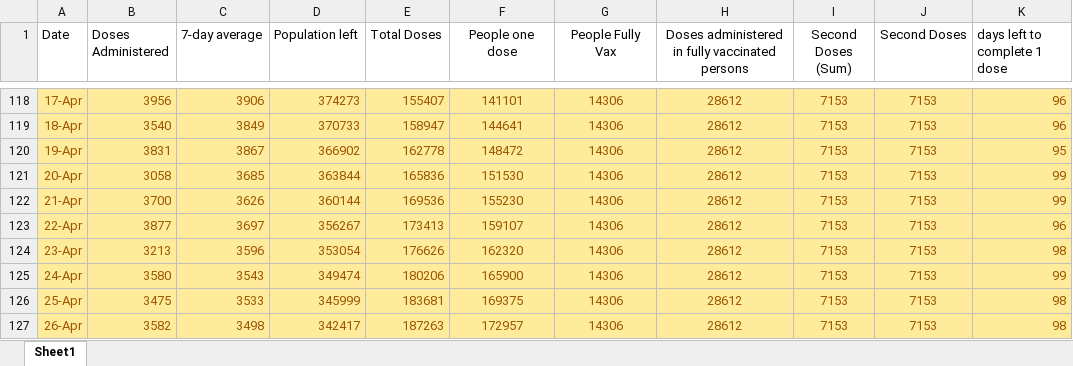
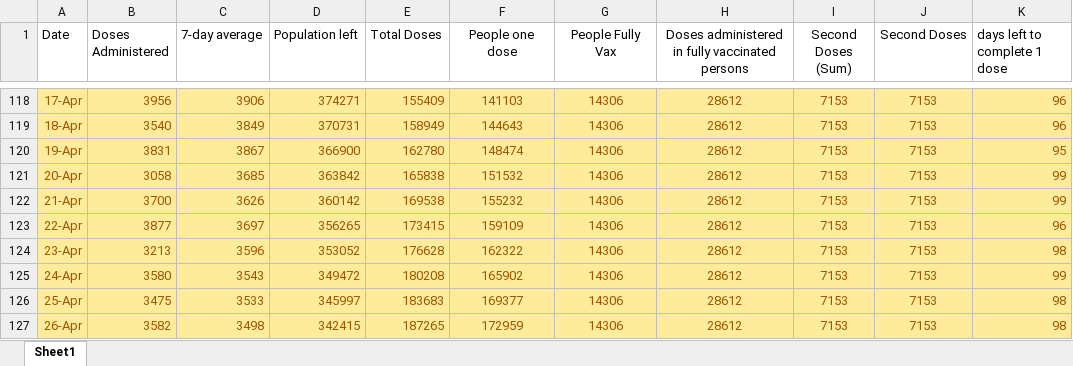
Before and after one commit to NoahCornish/durhamregionCOVID-19, an Excel workbook: durham_daily_vaccinations.xlsx, sheet Sheet1, drawn as a sheet; only a part is shown, gaps mark what is left out; values as stored, in another font and other column widths than the file's, no borders; the diff covers the shown part only; the diff names each change by its address in the sheet, - before the commit and + after, or states it on an @@ line.

```diff
--- a/durham_daily_vaccinations.xlsx (sheet Sheet1)
+++ b/durham_daily_vaccinations.xlsx (sheet Sheet1)
-D118 (Population left): 374273
+D118 (Population left): 374271
-E118 (Total Doses): 155407
+E118 (Total Doses): 155409
-F118 (People one dose): 141101
+F118 (People one dose): 141103
-D119 (Population left): 370733
+D119 (Population left): 370731
-E119 (Total Doses): 158947
+E119 (Total Doses): 158949
-F119 (People one dose): 144641
+F119 (People one dose): 144643
-D120 (Population left): 366902
+D120 (Population left): 366900
-E120 (Total Doses): 162778
+E120 (Total Doses): 162780
-F120 (People one dose): 148472
+F120 (People one dose): 148474
-D121 (Population left): 363844
+D121 (Population left): 363842
-E121 (Total Doses): 165836
+E121 (Total Doses): 165838
-F121 (People one dose): 151530
+F121 (People one dose): 151532
-D122 (Population left): 360144
+D122 (Population left): 360142
-E122 (Total Doses): 169536
+E122 (Total Doses): 169538
-F122 (People one dose): 155230
+F122 (People one dose): 155232
-D123 (Population left): 356267
+D123 (Population left): 356265
-E123 (Total Doses): 173413
+E123 (Total Doses): 173415
-F123 (People one dose): 159107
+F123 (People one dose): 159109
-D124 (Population left): 353054
+D124 (Population left): 353052
-E124 (Total Doses): 176626
+E124 (Total Doses): 176628
-F124 (People one dose): 162320
+F124 (People one dose): 162322
-D125 (Population left): 349474
+D125 (Population left): 349472
-E125 (Total Doses): 180206
+E125 (Total Doses): 180208
-F125 (People one dose): 165900
+F125 (People one dose): 165902
-D126 (Population left): 345999
+D126 (Population left): 345997
-E126 (Total Doses): 183681
+E126 (Total Doses): 183683
-F126 (People one dose): 169375
+F126 (People one dose): 169377
-D127 (Population left): 342417
+D127 (Population left): 342415
-E127 (Total Doses): 187263
+E127 (Total Doses): 187265
-F127 (People one dose): 172957
+F127 (People one dose): 172959
```
Also changed, not shown: 1 added row, 38 edited cells and cell formats elsewhere in this sheet, durham_daily_cases.xlsx, 1 other file.
